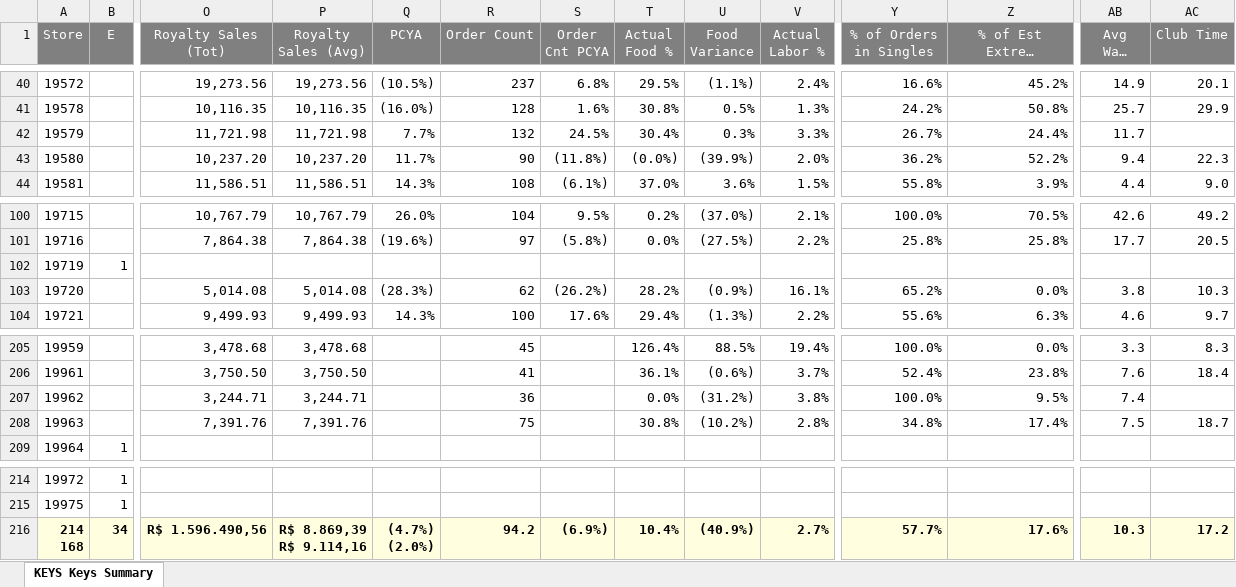
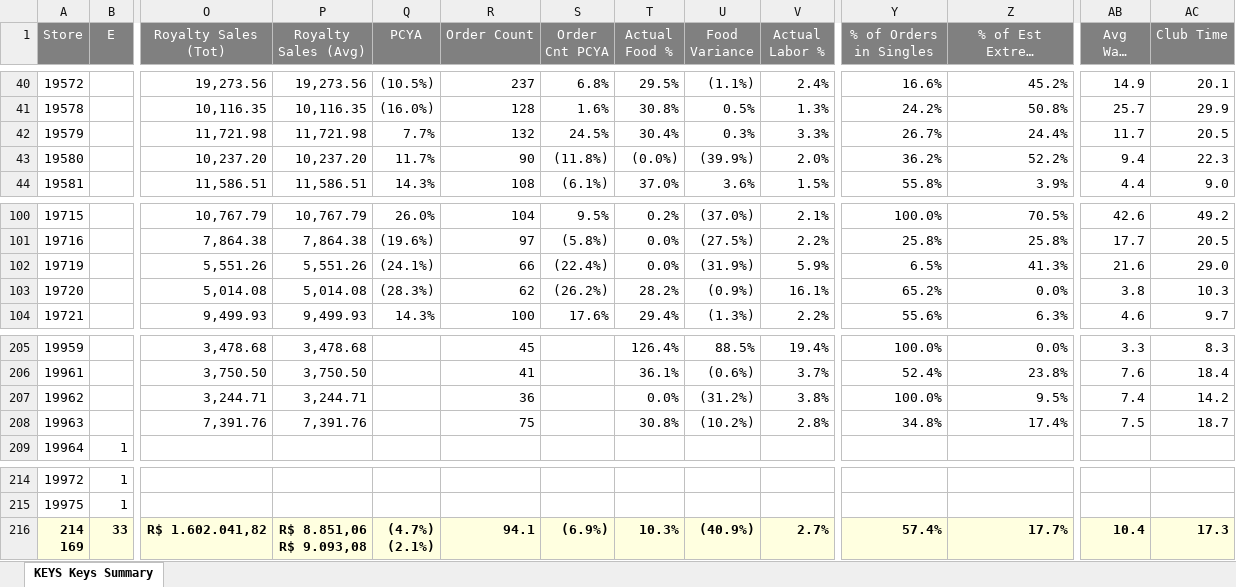
Before and after one commit to murilosporto-cpu/adt-extr-exceptions, an Excel workbook: dados_all_stores/Keys Summary - All Stores (Stores) (2026-10-09).xlsx, sheet KEYS Keys Summary, drawn as a sheet; only a part is shown, gaps mark what is left out; long unchanged cells end in …; values as stored, in another font and other column widths than the file's, no borders; ↵ is a line break in a cell; the diff covers the shown part only; the diff names each change by its address in the sheet, - before the commit and + after, or states it on an @@ line.

```diff
--- a/dados_all_stores/Keys Summary - All Stores (Stores) (2026-10-09).xlsx (sheet KEYS Keys Summary)
+++ b/dados_all_stores/Keys Summary - All Stores (Stores) (2026-10-09).xlsx (sheet KEYS Keys Summary)
-AC42 (Club Time): (empty)
+AC42 (Club Time): 20.5
-B102 (E): 1
+B102 (E): (empty)
-O102 (Royalty Sales (Tot)): (empty)
+O102 (Royalty Sales (Tot)): 5,551.26
-P102 (Royalty Sales (Avg)): (empty)
+P102 (Royalty Sales (Avg)): 5,551.26
-Q102 (PCYA): (empty)
+Q102 (PCYA): (24.1%)
-R102 (Order Count): (empty)
+R102 (Order Count): 66
-S102 (Order Cnt PCYA): (empty)
+S102 (Order Cnt PCYA): (22.4%)
-T102 (Actual Food %): (empty)
+T102 (Actual Food %): 0.0%
-U102 (Food Variance): (empty)
+U102 (Food Variance): (31.9%)
-V102 (Actual Labor %): (empty)
+V102 (Actual Labor %): 5.9%
-Y102 (% of Orders in Singles): (empty)
+Y102 (% of Orders in Singles): 6.5%
-Z102 (% of Est Extreme Deliveries): (empty)
+Z102 (% of Est Extreme Deliveries): 41.3%
-AB102 (Avg Wait Time): (empty)
+AB102 (Avg Wait Time): 21.6
-AC102 (Club Time): (empty)
+AC102 (Club Time): 29.0
-AC207 (Club Time): (empty)
+AC207 (Club Time): 14.2
-A216 (Store): 214 ↵ 168
+A216 (Store): 214 ↵ 169
-B216 (E): 34
+B216 (E): 33
-O216 (Royalty Sales (Tot)): R$ 1.596.490,56
+O216 (Royalty Sales (Tot)): R$ 1.602.041,82
-P216 (Royalty Sales (Avg)): R$ 8.869,39 ↵ R$ 9.114,16
+P216 (Royalty Sales (Avg)): R$ 8.851,06 ↵ R$ 9.093,08
-Q216 (PCYA): (4.7%) ↵ (2.0%)
+Q216 (PCYA): (4.7%) ↵ (2.1%)
-R216 (Order Count): 94.2
+R216 (Order Count): 94.1
-T216 (Actual Food %): 10.4%
+T216 (Actual Food %): 10.3%
-Y216 (% of Orders in Singles): 57.7%
+Y216 (% of Orders in Singles): 57.4%
-Z216 (% of Est Extreme Deliveries): 17.6%
+Z216 (% of Est Extreme Deliveries): 17.7%
-AB216 (Avg Wait Time): 10.3
+AB216 (Avg Wait Time): 10.4
-AC216 (Club Time): 17.2
+AC216 (Club Time): 17.3
```
Also changed, not shown: 6 edited cells elsewhere in this sheet, dados_all_stores/KEYS Service Exceptions - All Stores (Stores) (2026-10-10).xlsx, dados_all_stores/KEYS Service Exceptions - All Stores (Stores) (2026-10-11).xlsx, 28 other files.
